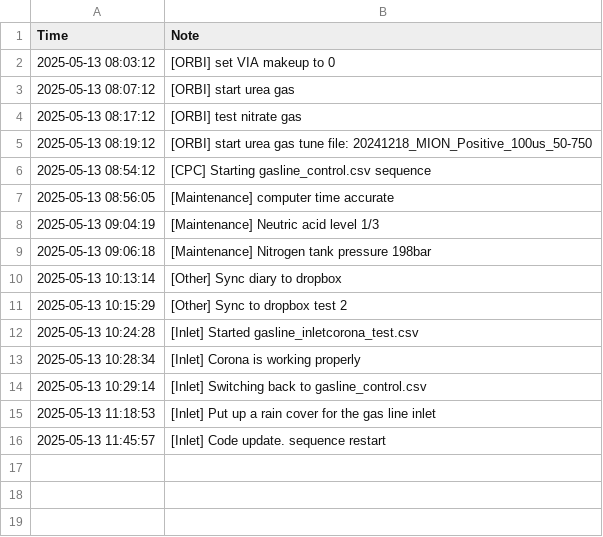
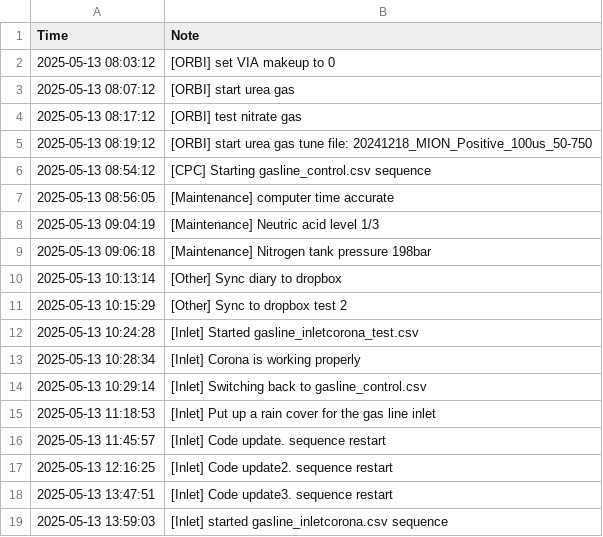
Before and after one commit to yl1Ara/macehead_controls, a CSV file: diaries/diary.csv, drawn as a sheet; the diff names each change by its address in the sheet, - before the commit and + after, or states it on an @@ line.

```diff
--- a/diaries/diary.csv
+++ b/diaries/diary.csv
+row 17: 2025-05-13 12:16:25 | [Inlet] Code update2. sequence restart
+row 18: 2025-05-13 13:47:51 | [Inlet] Code update3. sequence restart
+row 19: 2025-05-13 13:59:03 | [Inlet] started gasline_inletcorona.csv sequence
```
Also changed, not shown: 4 other files.
